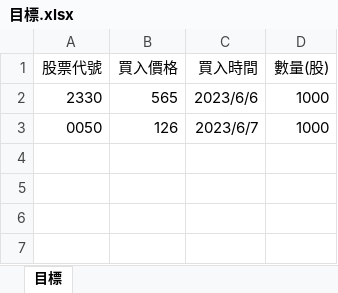
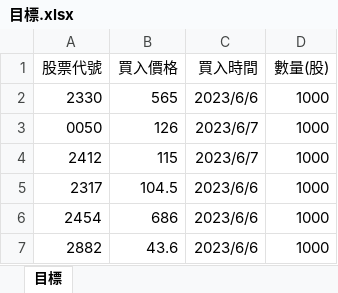
Before and after one commit to lin-tingyu/mypython, an Excel workbook: example/獲利追蹤/目標.xlsx, sheet 目標, drawn as a sheet; values as stored, in another font and other column widths than the file's, no borders; the diff names each change by its address in the sheet, - before the commit and + after, or states it on an @@ line.

```diff
--- a/example/獲利追蹤/目標.xlsx (sheet 目標)
+++ b/example/獲利追蹤/目標.xlsx (sheet 目標)
+row 4: 2412 | 115 | 2023/6/7 | 1000
+row 5: 2317 | 104.5 | 2023/6/6 | 1000
+row 6: 2454 | 686 | 2023/6/6 | 1000
+row 7: 2882 | 43.6 | 2023/6/6 | 1000
```
Also changed, not shown: example/MOMO價格追蹤/物品欄.xlsx, 7 other files.
